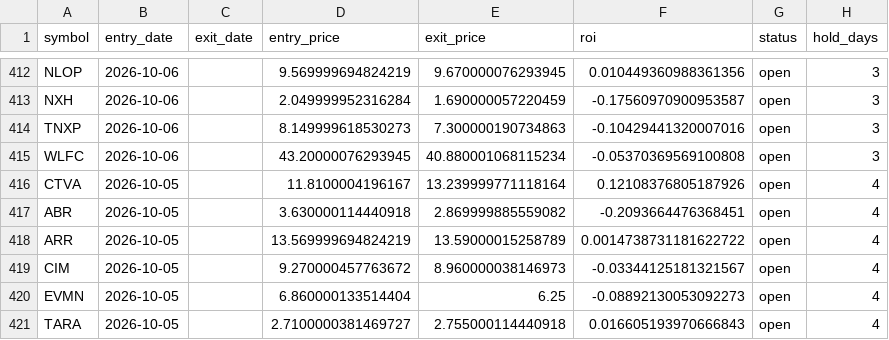
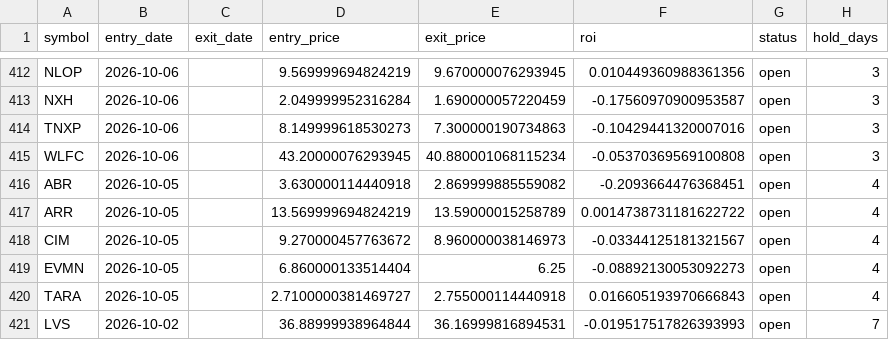
Before and after one commit to mkcan1973/method1-rsi-tracker, a CSV file: trade_log_12mo.csv, drawn as a sheet; only a part is shown, gaps mark what is left out; the shorter side is filled out with more unchanged rows; the diff names each change by its address in the sheet, - before the commit and + after, or states it on an @@ line.

```diff
--- a/trade_log_12mo.csv
+++ b/trade_log_12mo.csv
-row 416: CTVA | 2026-10-05 |  | 11.8100004196167 | 13.239999771118164 | 0.12108376805187926 | open | 4
```
Also changed, not shown: 5 other files.
